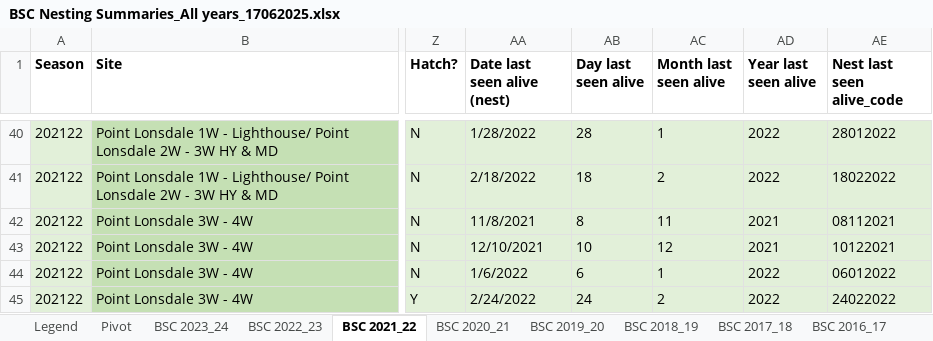
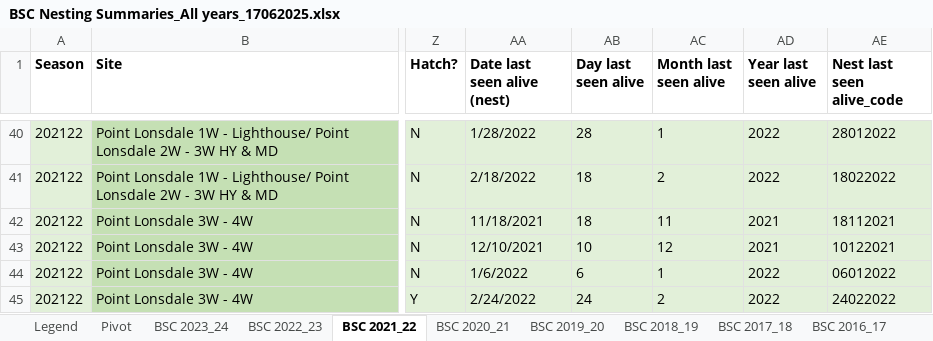
Before and after one commit to leberhartphillips/hooded_plover_demography, an Excel workbook: data/BSC Nesting Summaries_All years_17062025.xlsx, sheet BSC 2021_22, drawn as a sheet; only a part is shown, gaps mark what is left out; values as stored, in another font and other column widths than the file's, no borders; table styles not drawn; the diff names each change by its address in the sheet, - before the commit and + after, or states it on an @@ line.

Commit message:
Updated all files and changed code to work out hatch dates to 28 days incubation length

```diff
--- a/data/BSC Nesting Summaries_All years_17062025.xlsx (sheet BSC 2021_22)
+++ b/data/BSC Nesting Summaries_All years_17062025.xlsx (sheet BSC 2021_22)
-AA42 (Date last seen alive (nest)): 11/8/2021
+AA42 (Date last seen alive (nest)): 11/18/2021
-AB42 (Day last seen alive): 8
+AB42 (Day last seen alive): 18
-AE42 (Nest last seen alive_code): 08112021
+AE42 (Nest last seen alive_code): 18112021
```
Also changed, not shown: sheet BSC 2007_08, sheet BSC 2012_13, sheet BSC 2011_12, data/Bass Coast_nesting summaries.xlsx, data/MP Nesting Summary All Years_19062025.xlsx, 6 other files.
